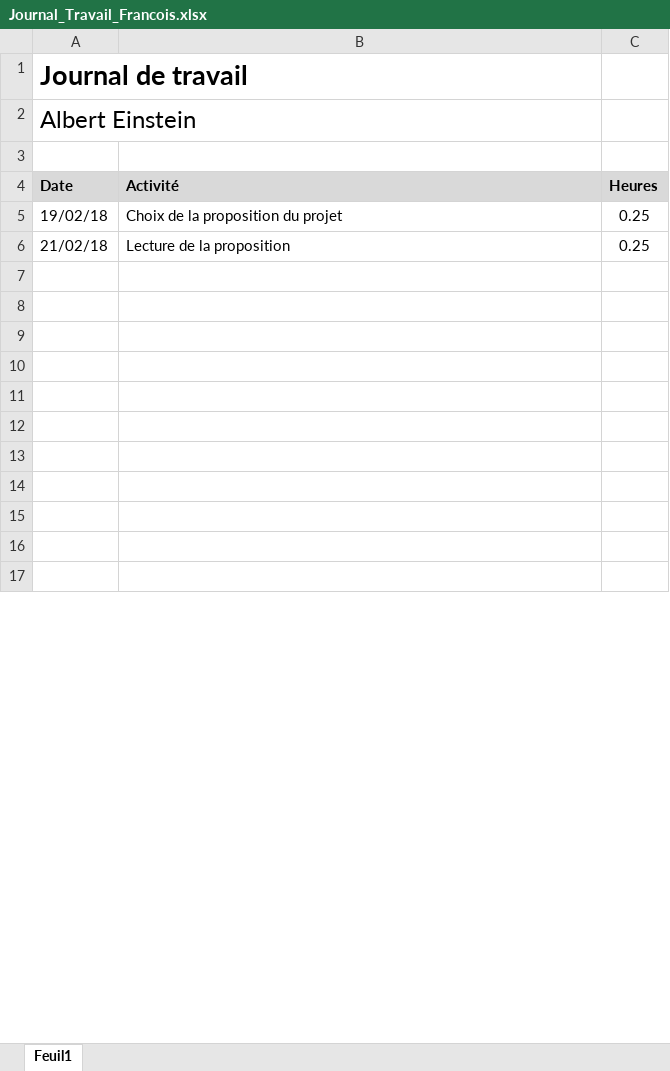
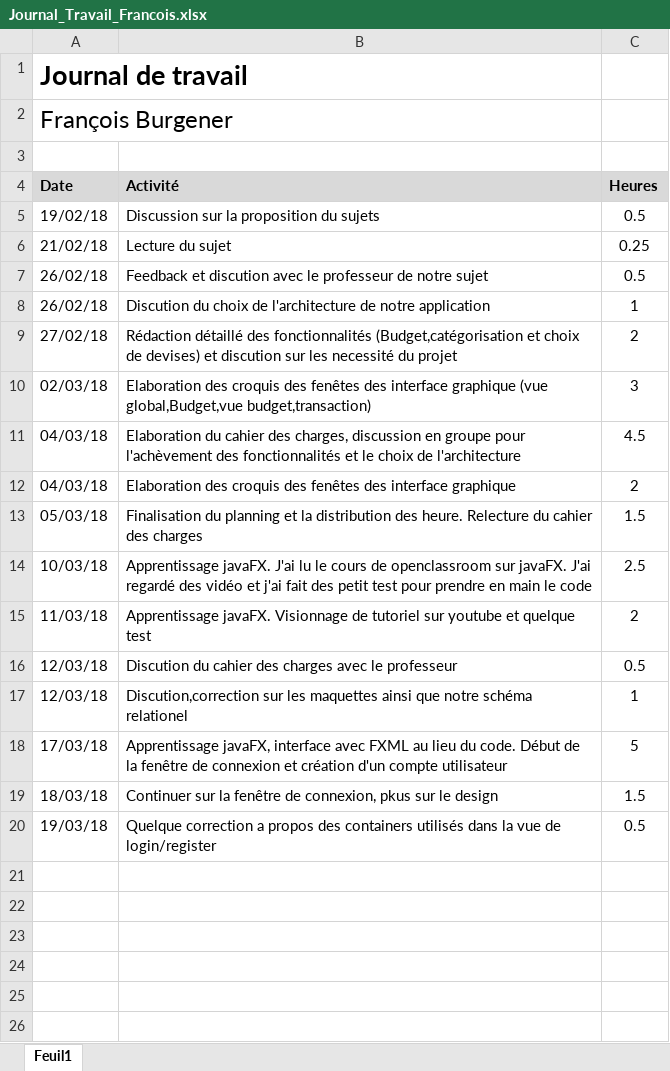
Before and after one commit to Angorance/HEIGVD_MoneyThoring, an Excel workbook: Doc/JournauxTravail/Journal_Travail_Francois.xlsx, sheet Feuil1, drawn as a sheet; only a part is shown; the shorter side is filled out with more unchanged rows; values as stored, in another font and other column widths than the file's, no borders; the diff covers the shown part only; the diff names each change by its address in the sheet, - before the commit and + after, or states it on an @@ line.

Commit message:
journal de travail François Burgener

```diff
--- a/Doc/JournauxTravail/Journal_Travail_Francois.xlsx (sheet Feuil1)
+++ b/Doc/JournauxTravail/Journal_Travail_Francois.xlsx (sheet Feuil1)
-A2 (Date): Albert Einstein
+A2 (Date): François Burgener
-B5 (Activité): Choix de la proposition du projet
+B5 (Activité): Discussion sur la proposition du sujets
-C5 (Heures): 0.25
+C5 (Heures): 0.5
-B6 (Activité): Lecture de la proposition
+B6 (Activité): Lecture du sujet
+row 7: 26/02/18 | Feedback et discution avec le professeur de notre sujet | 0.5
+row 8: 26/02/18 | Discution du choix de l'architecture de notre application | 1
+row 9: 27/02/18 | Rédaction détaillé des fonctionnalités (Budget,catégorisation et choix de devises) et discution sur les necessité du projet | 2
+row 10: 02/03/18 | Elaboration des croquis des fenêtes des interface graphique (vue global,Budget,vue budget,transaction) | 3
+row 11: 04/03/18 | Elaboration du cahier des charges, discussion en groupe pour l'achèvement des fonctionnalités et le choix de l'architecture | 4.5
+row 12: 04/03/18 | Elaboration des croquis des fenêtes des interface graphique | 2
+row 13: 05/03/18 | Finalisation du planning et la distribution des heure. Relecture du cahier des charges | 1.5
+row 14: 10/03/18 | Apprentissage javaFX. J'ai lu le cours de openclassroom sur javaFX. J'ai regardé des vidéo et j'ai fait des petit test pour prendre en main le code | 2.5
+row 15: 11/03/18 | Apprentissage javaFX. Visionnage de tutoriel sur youtube et quelque test | 2
+row 16: 12/03/18 | Discution du cahier des charges avec le professeur | 0.5
+row 17: 12/03/18 | Discution,correction sur les maquettes ainsi que notre schéma relationel | 1
+row 18: 17/03/18 | Apprentissage javaFX, interface avec FXML au lieu du code. Début de la fenêtre de connexion et création d'un compte utilisateur | 5
+row 19: 18/03/18 | Continuer sur la fenêtre de connexion, pkus sur le design | 1.5
+row 20: 19/03/18 | Quelque correction a propos des containers utilisés dans la vue de login/register | 0.5
```
Also changed, not shown: 14 removed rows, 2 edited cells and cell formats elsewhere in this sheet.
